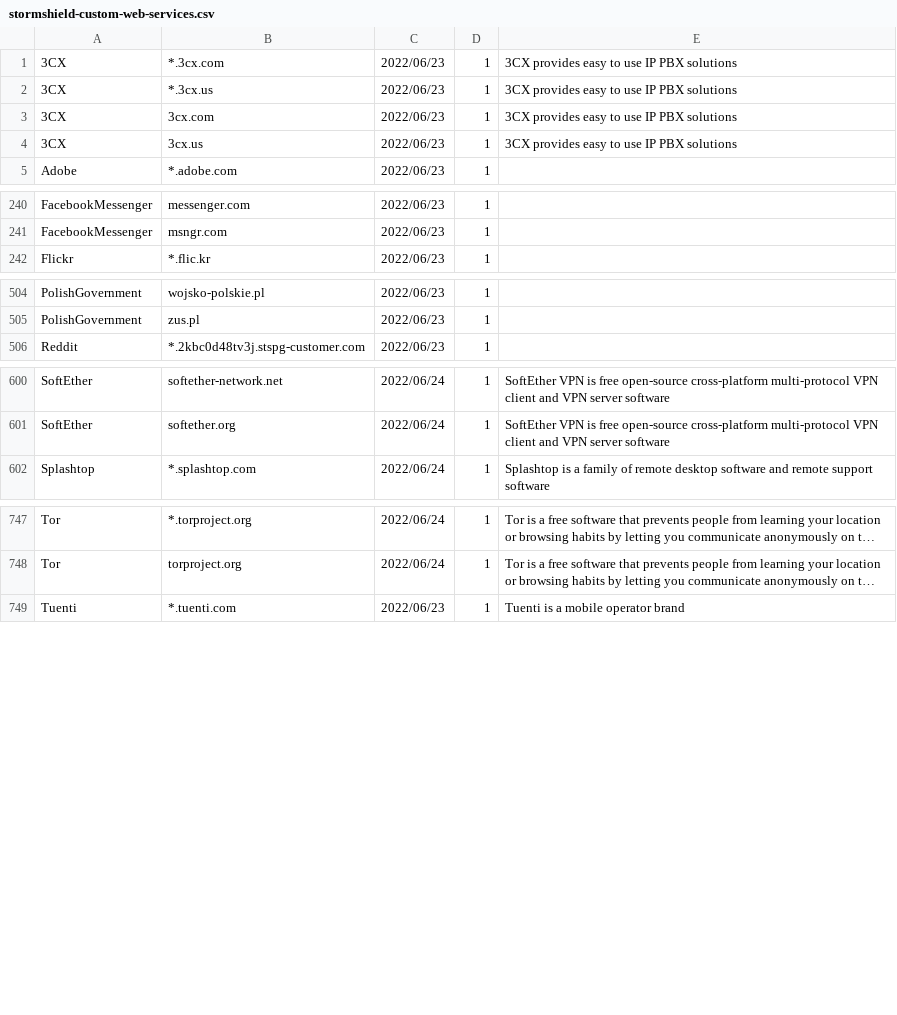
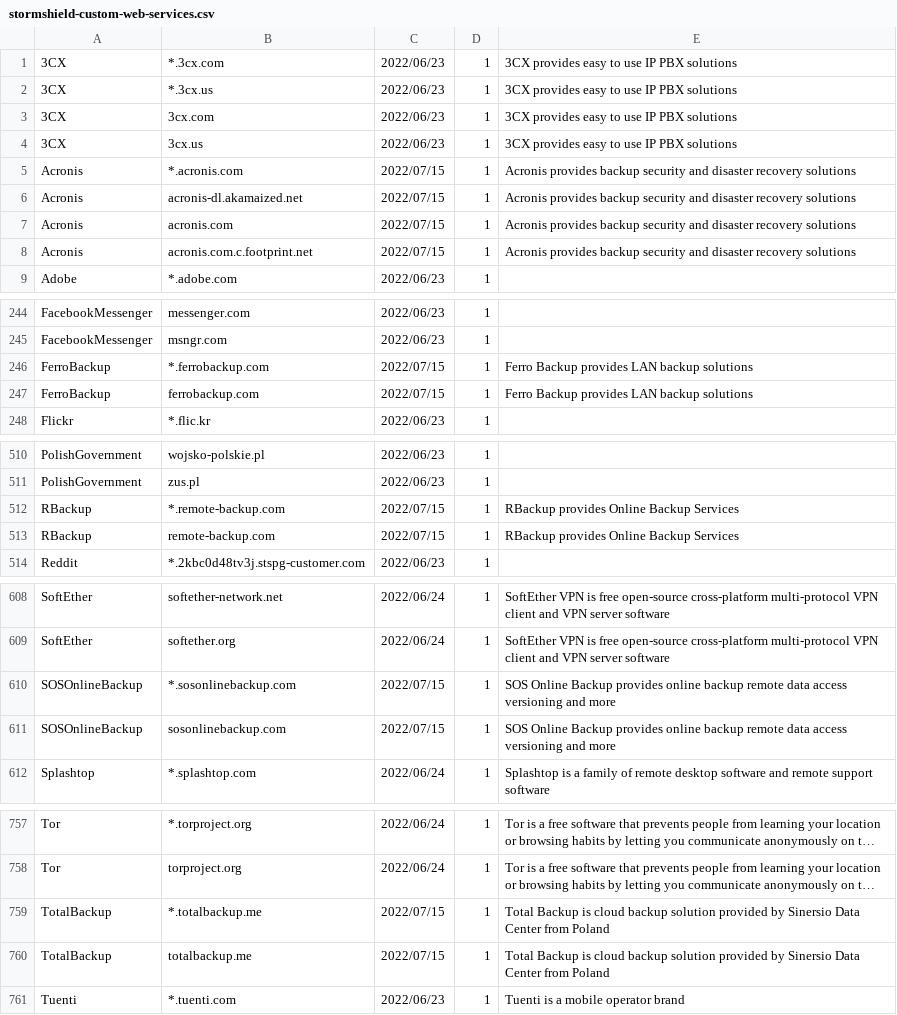
Before and after one commit to pstrozniak/stormshield-custom-web-services, a CSV file: stormshield-custom-web-services.csv, drawn as a sheet; only a part is shown, gaps mark what is left out; long unchanged cells end in …; the diff covers the shown part only; the diff names each change by its address in the sheet, - before the commit and + after, or states it on an @@ line.

Commit message:
Added some backup services

```diff
--- a/stormshield-custom-web-services.csv
+++ b/stormshield-custom-web-services.csv
+row 5: Acronis | *.acronis.com | 2022/07/15 | 1 | Acronis provides backup security and disaster recovery solutions
+row 6: Acronis | acronis-dl.akamaized.net | 2022/07/15 | 1 | Acronis provides backup security and disaster recovery solutions
+row 7: Acronis | acronis.com | 2022/07/15 | 1 | Acronis provides backup security and disaster recovery solutions
+row 8: Acronis | acronis.com.c.footprint.net | 2022/07/15 | 1 | Acronis provides backup security and disaster recovery solutions
+row 246: FerroBackup | *.ferrobackup.com | 2022/07/15 | 1 | Ferro Backup provides LAN backup solutions
+row 247: FerroBackup | ferrobackup.com | 2022/07/15 | 1 | Ferro Backup provides LAN backup solutions
+row 512: RBackup | *.remote-backup.com | 2022/07/15 | 1 | RBackup provides Online Backup Services
+row 513: RBackup | remote-backup.com | 2022/07/15 | 1 | RBackup provides Online Backup Services
+row 610: SOSOnlineBackup | *.sosonlinebackup.com | 2022/07/15 | 1 | SOS Online Backup provides online backup remote data access versioning and more
+row 611: SOSOnlineBackup | sosonlinebackup.com | 2022/07/15 | 1 | SOS Online Backup provides online backup remote data access versioning and more
+row 759: TotalBackup | *.totalbackup.me | 2022/07/15 | 1 | Total Backup is cloud backup solution provided by Sinersio Data Center from Poland
+row 760: TotalBackup | totalbackup.me | 2022/07/15 | 1 | Total Backup is cloud backup solution provided by Sinersio Data Center from Poland
```
Also changed, not shown: 4 added rows elsewhere in this file.
